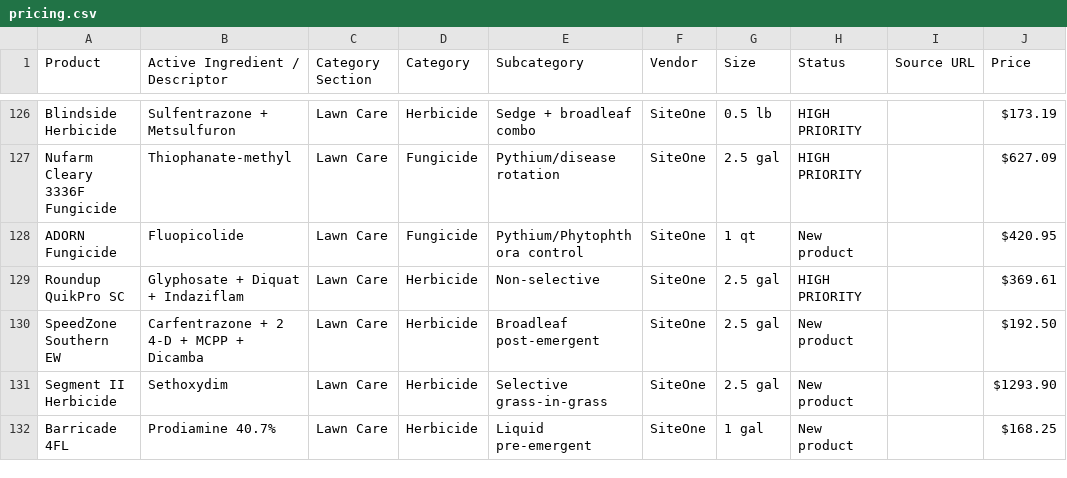
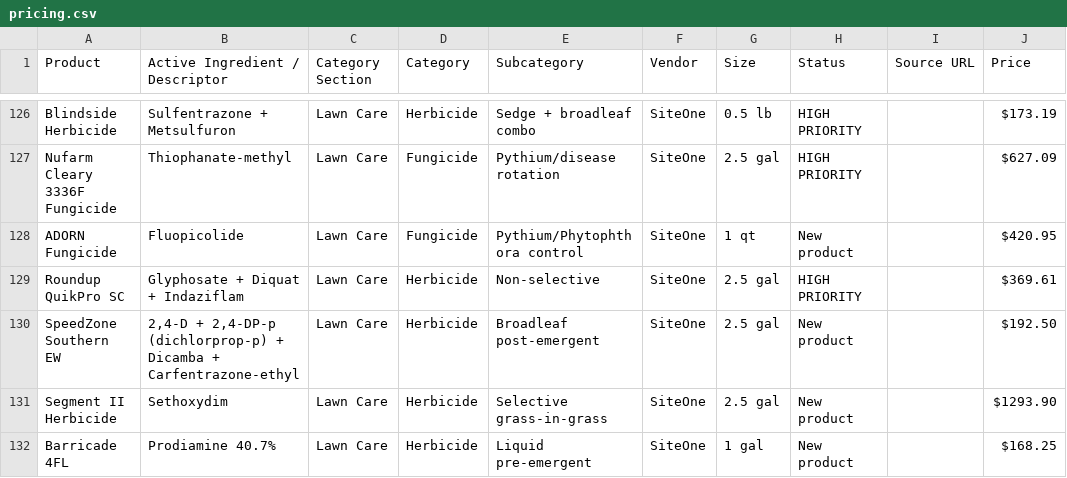
Before and after one commit to wavespestcontrolfl/waves-customer-portal, a CSV file: server/data/pricing.csv, drawn as a sheet; only a part is shown, gaps mark what is left out; the diff names each change by its address in the sheet, - before the commit and + after, or states it on an @@ line.

```diff
--- a/server/data/pricing.csv
+++ b/server/data/pricing.csv
-B130 (Active Ingredient / Descriptor): Carfentrazone + 2 4-D + MCPP + Dicamba
+B130 (Active Ingredient / Descriptor): 2,4-D + 2,4-DP-p (dichlorprop-p) + Dicamba + Carfentrazone-ethyl
```
Also changed, not shown: 2 other files.
